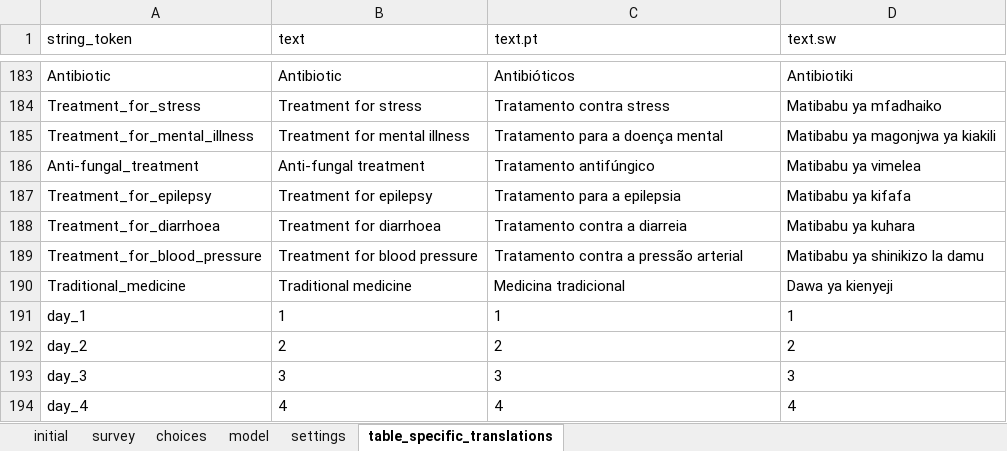
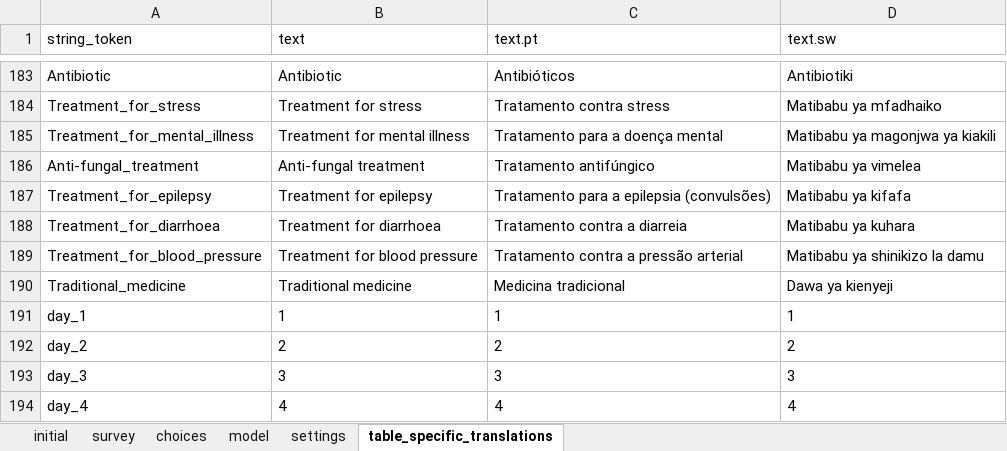
Before and after one commit to karoliscfd/bohemia, an Excel workbook: odkx/app/config/tables/hh_member/forms/hh_member/hh_member.xlsx, sheet table_specific_translations, drawn as a sheet; only a part is shown, gaps mark what is left out; values as stored, in another font and other column widths than the file's, no borders; conditional formats not drawn; the diff names each change by its address in the sheet, - before the commit and + after, or states it on an @@ line.

Commit message:
Update epilipsy PT translation
April requests row 43

```diff
--- a/odkx/app/config/tables/hh_member/forms/hh_member/hh_member.xlsx (sheet table_specific_translations)
+++ b/odkx/app/config/tables/hh_member/forms/hh_member/hh_member.xlsx (sheet table_specific_translations)
-C187 (text.pt): Tratamento para a epilepsia
+C187 (text.pt): Tratamento para a epilepsia (convulsões)
```
Also changed, not shown: 2 other files.
